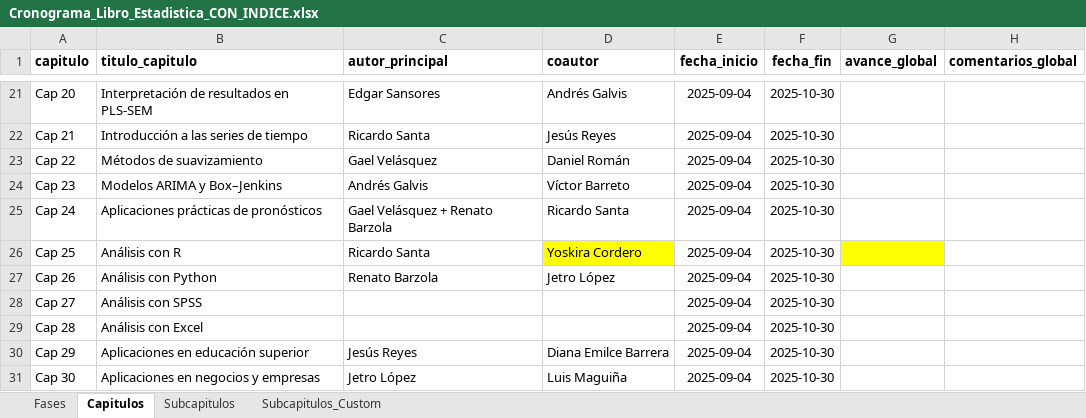
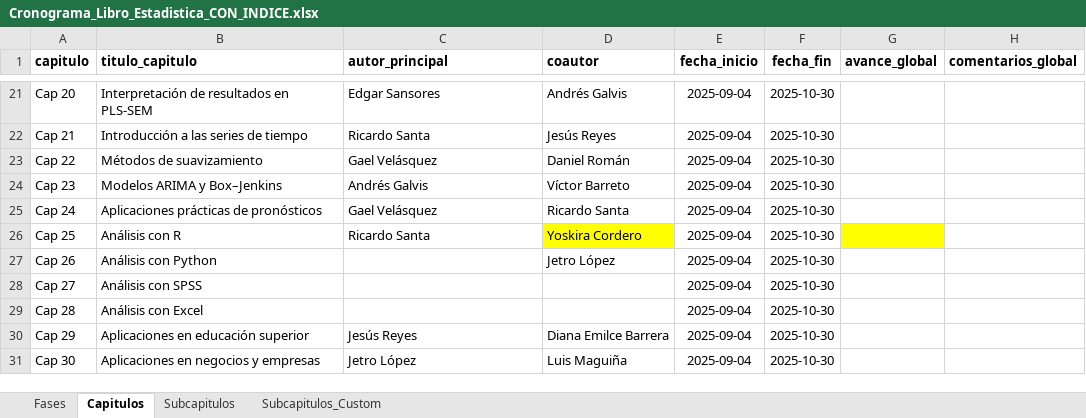
Before and after one commit to durocarlos/Libro-Estadistica, an Excel workbook: data/Cronograma_Libro_Estadistica_CON_INDICE.xlsx, sheet Capitulos, drawn as a sheet; only a part is shown, gaps mark what is left out; values as stored, in another font and other column widths than the file's, no borders; the diff names each change by its address in the sheet, - before the commit and + after, or states it on an @@ line.

```diff
--- a/data/Cronograma_Libro_Estadistica_CON_INDICE.xlsx (sheet Capitulos)
+++ b/data/Cronograma_Libro_Estadistica_CON_INDICE.xlsx (sheet Capitulos)
-C25 (autor_principal): Gael Velásquez + Renato Barzola
+C25 (autor_principal): Gael Velásquez
-C27 (autor_principal): Renato Barzola
+C27 (autor_principal): (empty)
```
Also changed, not shown: sheet Subcapitulos, data/Indice_Autores.xlsx.
